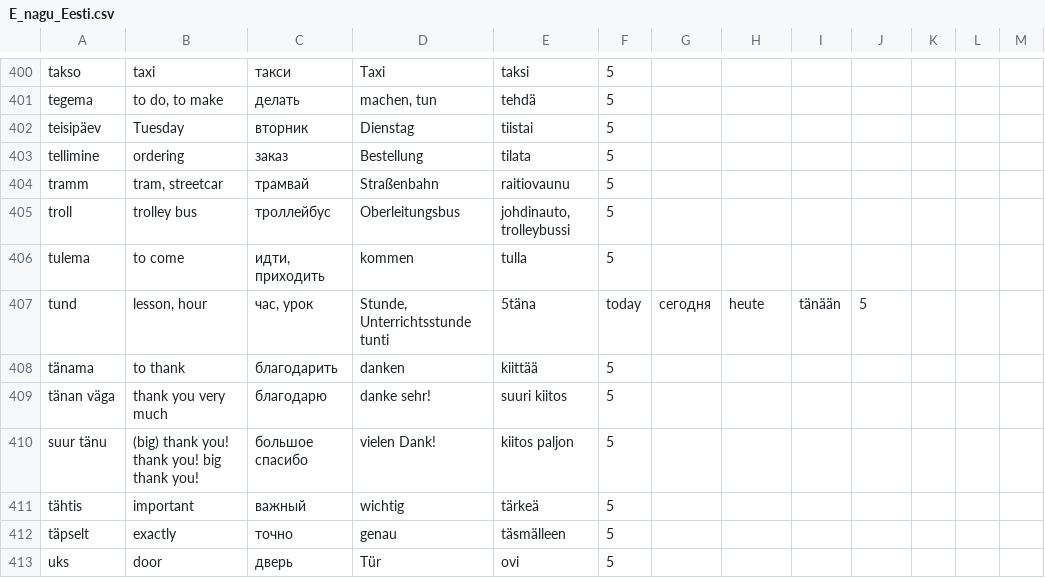
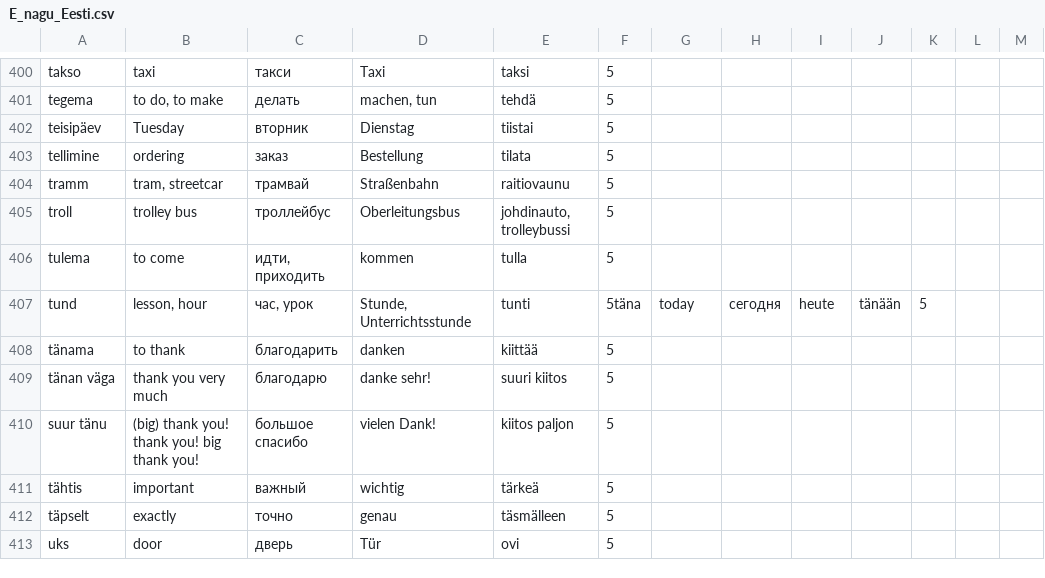
Before and after one commit to giellatekno/oahpa, a CSV file: est/inc/E_nagu_Eesti.csv, drawn as a sheet; only a part is shown, gaps mark what is left out; the diff names each change by its address in the sheet, - before the commit and + after, or states it on an @@ line.

```diff
--- a/est/inc/E_nagu_Eesti.csv
+++ b/est/inc/E_nagu_Eesti.csv
-D407: Stunde, Unterrichtsstunde tunti
+D407: Stunde, Unterrichtsstunde
-E407: 5täna
+E407: tunti
-F407: today
+F407: 5täna
-G407: сегодня
+G407: today
-H407: heute
+H407: сегодня
-I407: tänään
+I407: heute
-J407: 5
+J407: tänään
-K407: (empty)
+K407: 5
```
Also changed, not shown: 18 other files.
